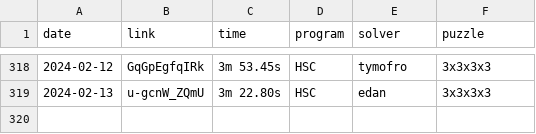
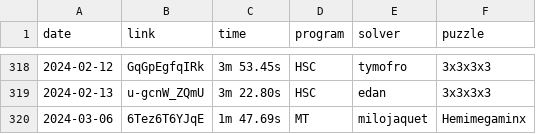
Before and after one commit to Hypercubers/hypercubing.xyz, a CSV file: docs/leaderboards/solves.csv, drawn as a sheet; only a part is shown, gaps mark what is left out; the diff names each change by its address in the sheet, - before the commit and + after, or states it on an @@ line.

Commit message:
Add Milo hemimega WR

```diff
--- a/docs/leaderboards/solves.csv
+++ b/docs/leaderboards/solves.csv
+row 320: 2024-03-06 | 6Tez6T6YJqE | 1m 47.69s | MT | milojaquet | Hemimegaminx
```
